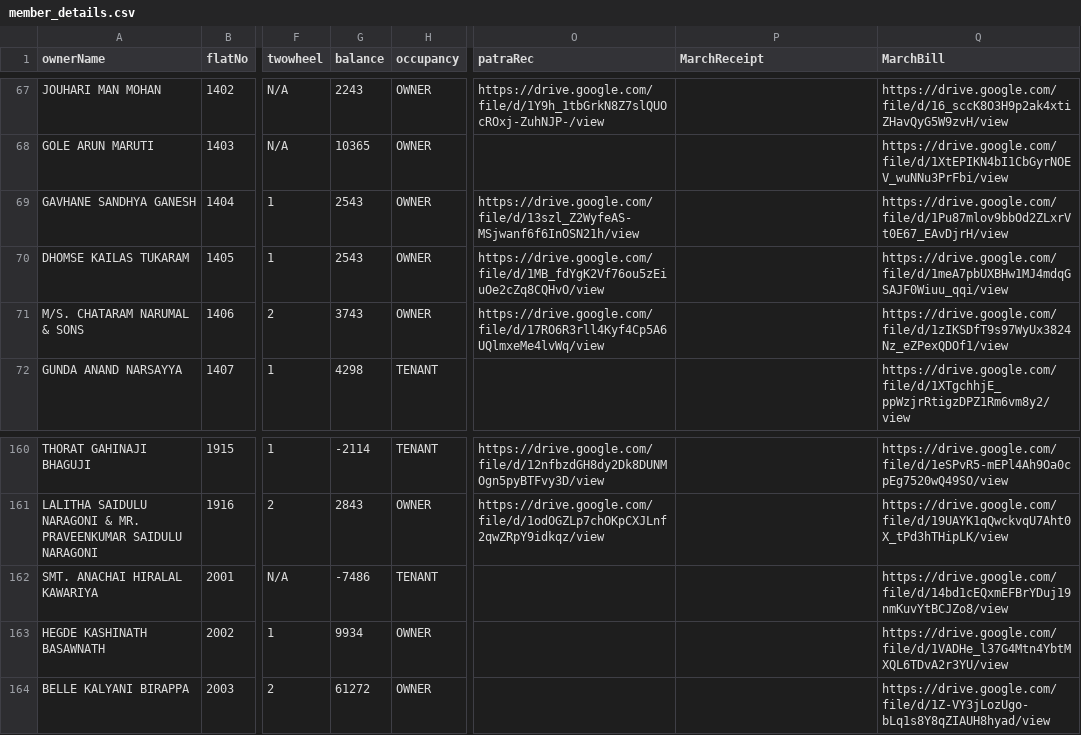
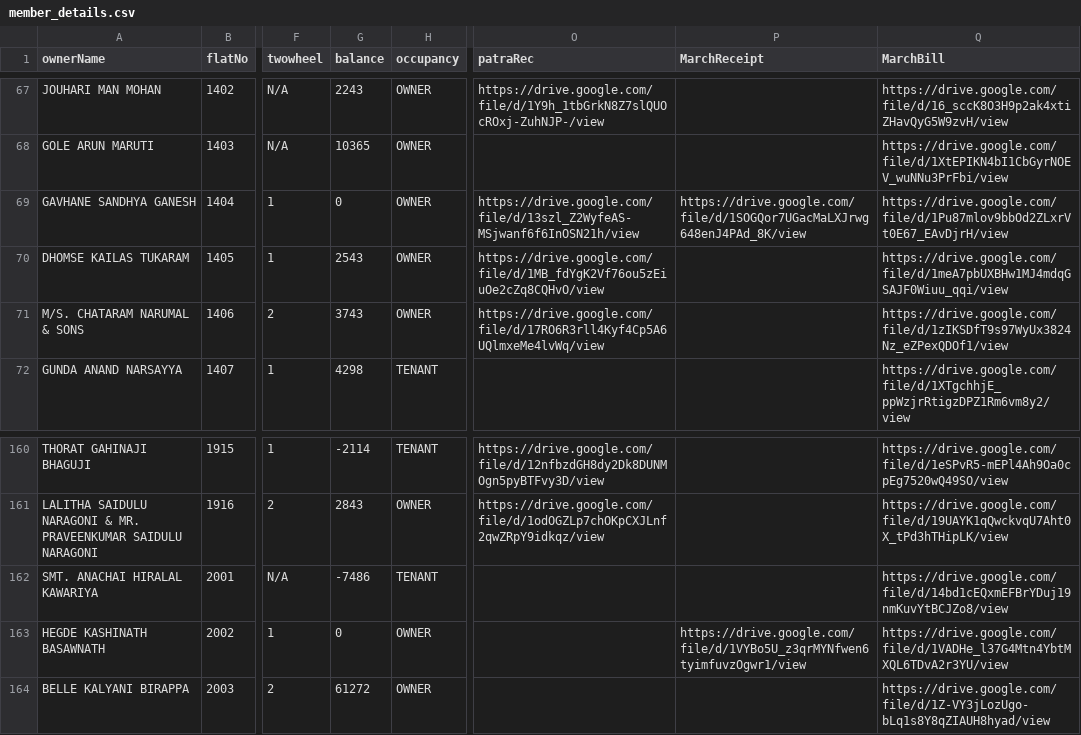
Before and after one commit to 9vishwashah/NEWSIDDHIVINAYAKCHS, a CSV file: asset/member_details.csv, drawn as a sheet; only a part is shown, gaps mark what is left out; the diff names each change by its address in the sheet, - before the commit and + after, or states it on an @@ line.

Commit message:
Updated flat 2208

```diff
--- a/asset/member_details.csv
+++ b/asset/member_details.csv
-G69 (balance): 2543
+G69 (balance): 0
-P69 (MarchReceipt): (empty)
+P69 (MarchReceipt): https://drive.google.com/file/d/1SOGQor7UGacMaLXJrwg648enJ4PAd_8K/view
-G163 (balance): 9934
+G163 (balance): 0
-P163 (MarchReceipt): (empty)
+P163 (MarchReceipt): https://drive.google.com/file/d/1VYBo5U_z3qrMYNfwen6tyimfuvzOgwr1/view
```
Also changed, not shown: 1 other file.
